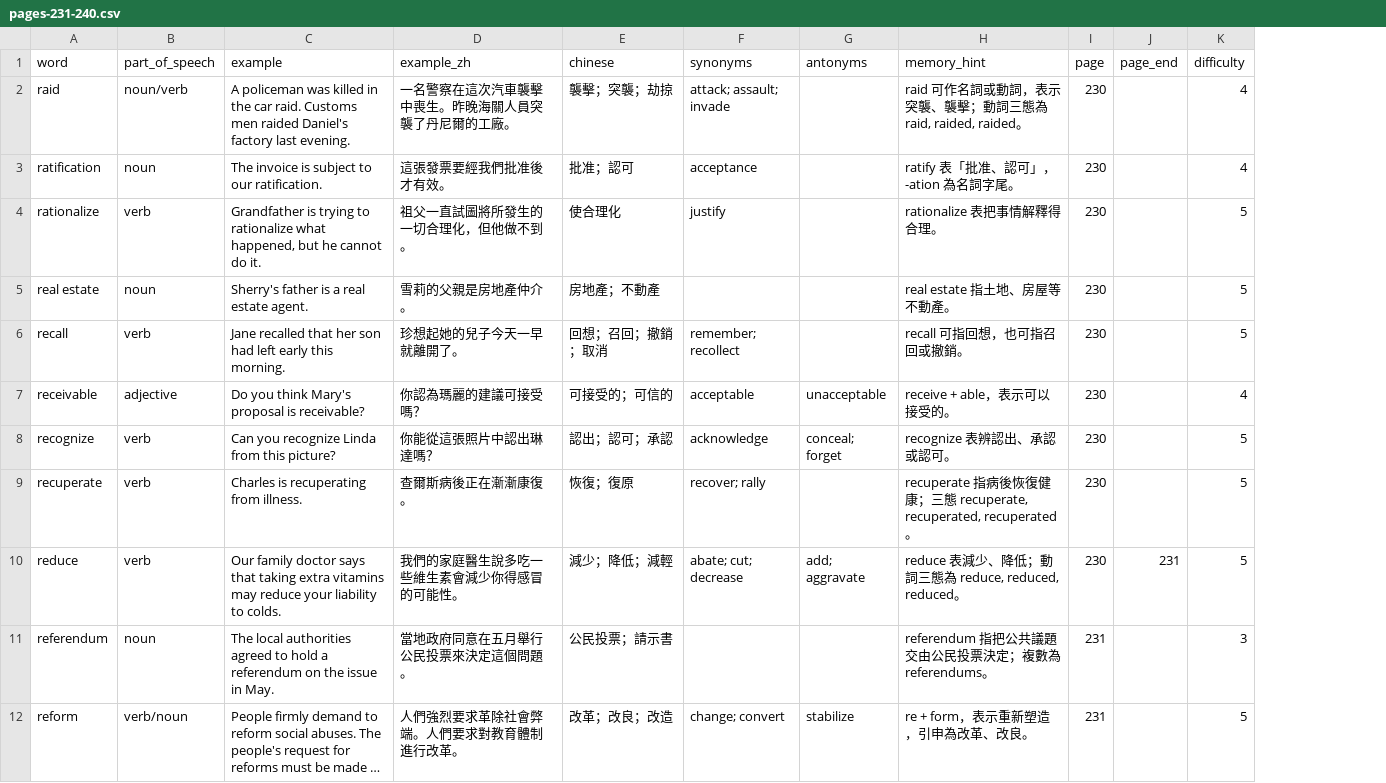
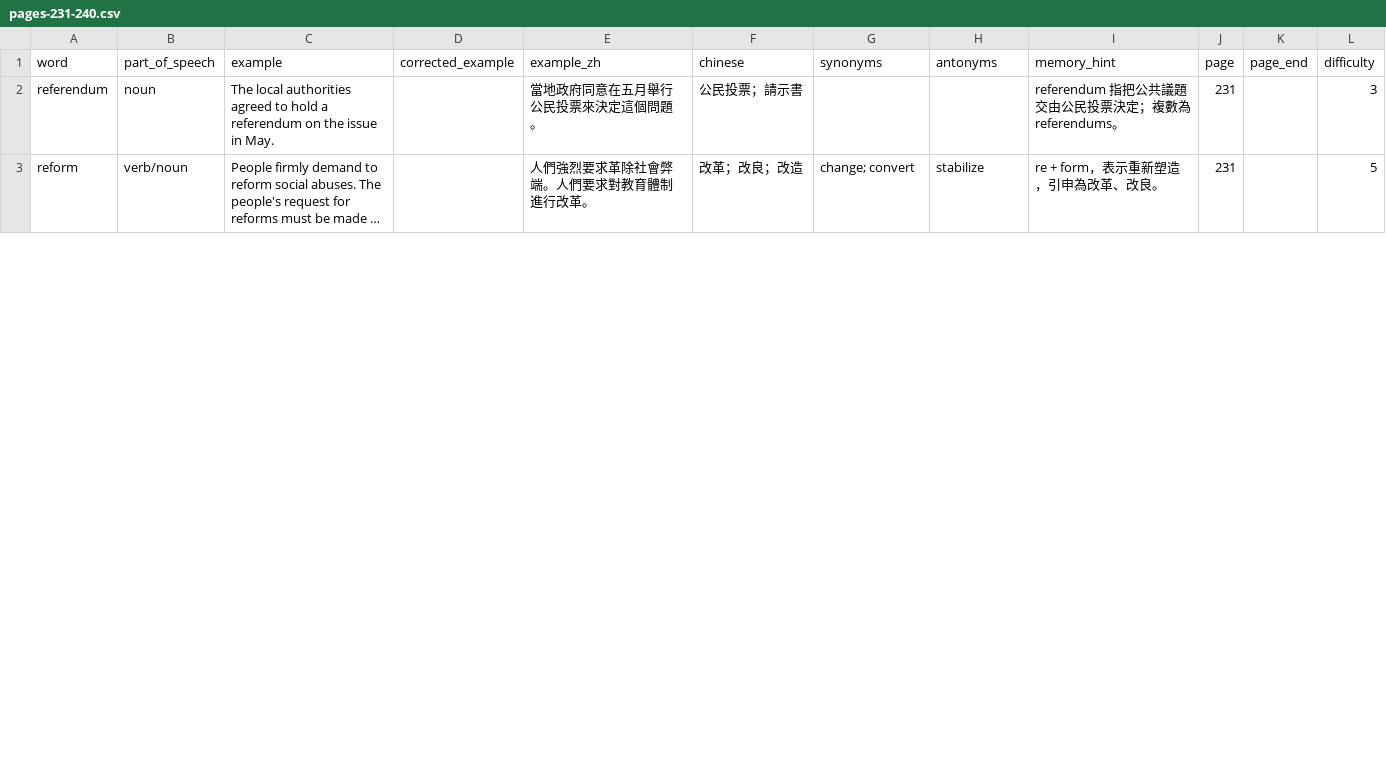
Before and after one commit to bellehsu/10000-vocabulary, a CSV file: data/pages-231-240.csv, drawn as a sheet; only a part is shown; long unchanged cells end in …; removed rows and columns are numbered as before the commit, all else as after; the diff names each change by its address in the sheet, - before the commit and + after, or states it on an @@ line.

```diff
--- a/data/pages-231-240.csv
+++ b/data/pages-231-240.csv
+column D (corrected_example), empty
-row 2: raid | noun/verb | A policeman was killed in the car raid. Customs men raided Daniel's factory last evening. | 一名警察在這次汽車襲擊中喪生。昨晚海關人員突襲了丹尼爾的工廠。 | 襲擊；突襲；劫掠 | attack; assault; invade |  | raid 可作名詞或動詞，表示突襲、襲擊；動詞三態為 raid, raided, raided。 | 230 |  | 4
-row 3: ratification | noun | The invoice is subject to our ratification. | 這張發票要經我們批准後才有效。 | 批准；認可 | acceptance |  | ratify 表「批准、認可」，-ation 為名詞字尾。 | 230 |  | 4
-row 4: rationalize | verb | Grandfather is trying to rationalize what happened, but he cannot do it. | 祖父一直試圖將所發生的一切合理化，但他做不到。 | 使合理化 | justify |  | rationalize 表把事情解釋得合理。 | 230 |  | 5
-row 5: real estate | noun | Sherry's father is a real estate agent. | 雪莉的父親是房地產仲介。 | 房地產；不動產 |  |  | real estate 指土地、房屋等不動產。 | 230 |  | 5
-row 6: recall | verb | Jane recalled that her son had left early this morning. | 珍想起她的兒子今天一早就離開了。 | 回想；召回；撤銷；取消 | remember; recollect |  | recall 可指回想，也可指召回或撤銷。 | 230 |  | 5
-row 7: receivable | adjective | Do you think Mary's proposal is receivable? | 你認為瑪麗的建議可接受嗎？ | 可接受的；可信的 | acceptable | unacceptable | receive + able，表示可以接受的。 | 230 |  | 4
-row 8: recognize | verb | Can you recognize Linda from this picture? | 你能從這張照片中認出琳達嗎？ | 認出；認可；承認 | acknowledge | conceal; forget | recognize 表辨認出、承認或認可。 | 230 |  | 5
-row 9: recuperate | verb | Charles is recuperating from illness. | 查爾斯病後正在漸漸康復。 | 恢復；復原 | recover; rally |  | recuperate 指病後恢復健康；三態 recuperate, recuperated, recuperated。 | 230 |  | 5
-row 10: reduce | verb | Our family doctor says that taking extra vitamins may reduce your liability to colds. | 我們的家庭醫生說多吃一些維生素會減少你得感冒的可能性。 | 減少；降低；減輕 | abate; cut; decrease | add; aggravate | reduce 表減少、降低；動詞三態為 reduce, reduced, reduced。 | 230 | 231 | 5
```
Also changed, not shown: data/pages-121-130.csv, data/pages-131-140.csv, 27 other files.
